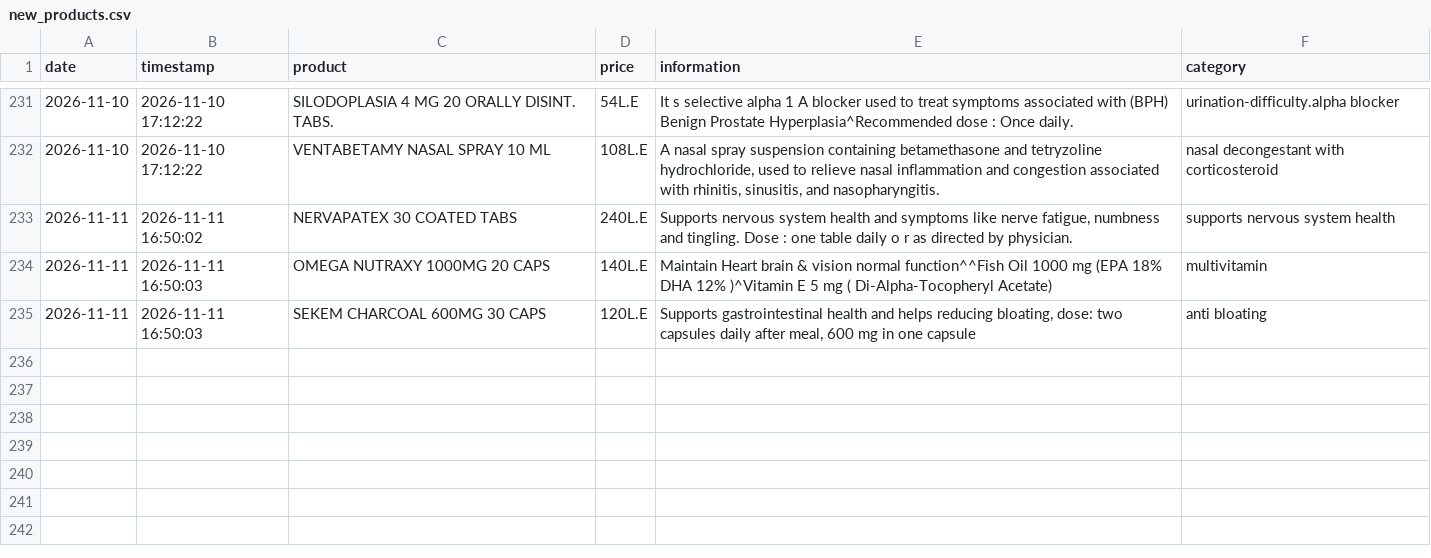
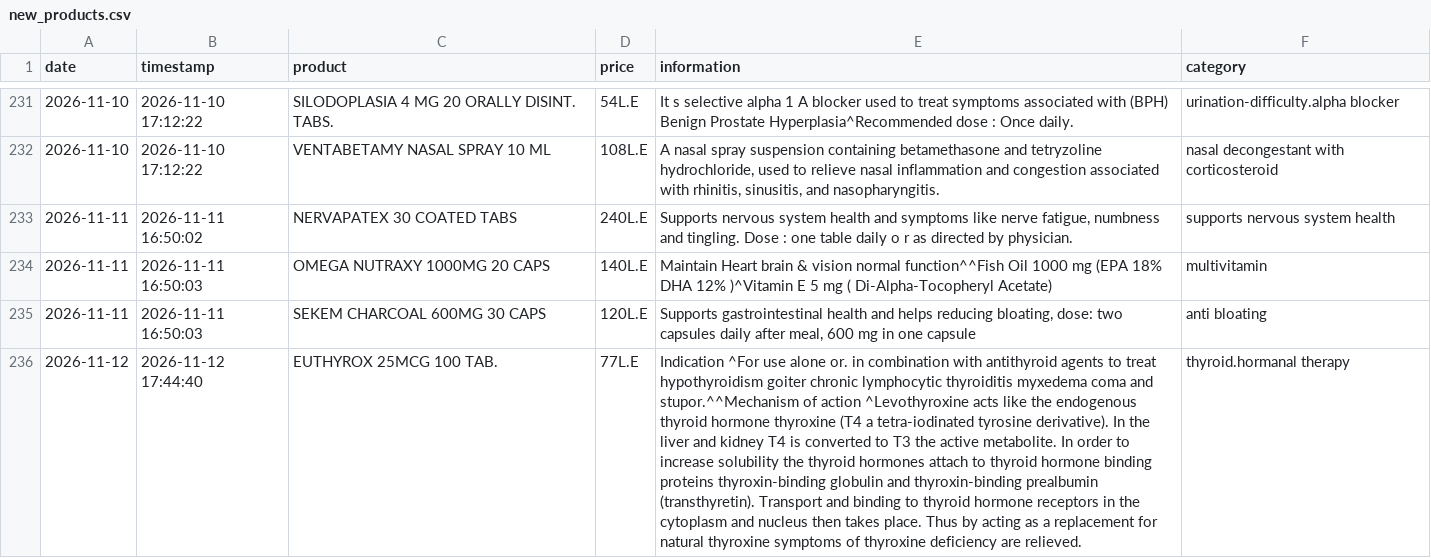
Before and after one commit to abdelmaksoud-ph/EgyptMeds, a CSV file: eg_drugs_data/new_products.csv, drawn as a sheet; only a part is shown, gaps mark what is left out; the diff names each change by its address in the sheet, - before the commit and + after, or states it on an @@ line.

```diff
--- a/eg_drugs_data/new_products.csv
+++ b/eg_drugs_data/new_products.csv
+row 236: 2026-11-12 | 2026-11-12 17:44:40 | EUTHYROX 25MCG 100 TAB. | 77L.E | Indication ^For use alone or. in combination with antithyroid agents to treat hypothyroidism goiter chronic lymphocytic thyroiditis myxedema coma and stupor.^^Mechanism of action ^Levothyroxine acts like the endogenous thyroid hormone thyroxine (T4 a tetra-iodinated tyrosine derivative). In the liver and kidney T4 is converted to T3 the active metabolite. In order to increase solubility the thyroid hormones attach to thyroid hormone binding proteins thyroxin-binding globulin and thyroxin-binding prealbumin (transthyretin). Transport and binding to thyroid hormone receptors in the cytoplasm and nucleus then takes place. Thus by acting as a replacement for natural thyroxine symptoms of thyroxine deficiency are relieved. | thyroid.hormanal therapy
```
Also changed, not shown: eg_drugs_data/changed_products.csv, eg_drugs_data/price_history.csv, 3 other files.
